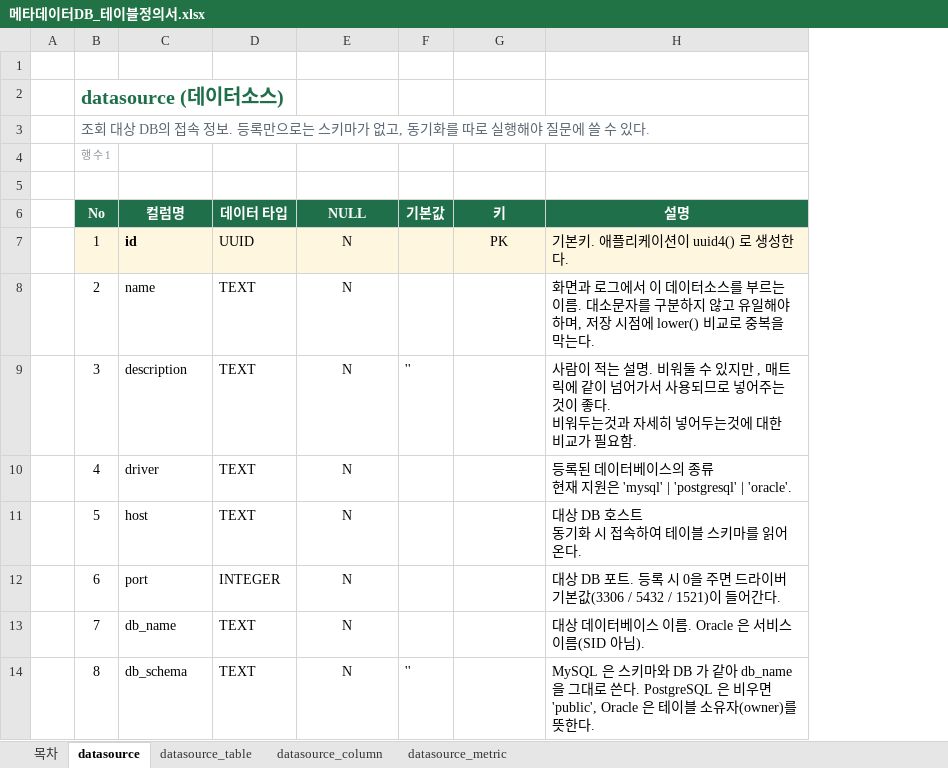
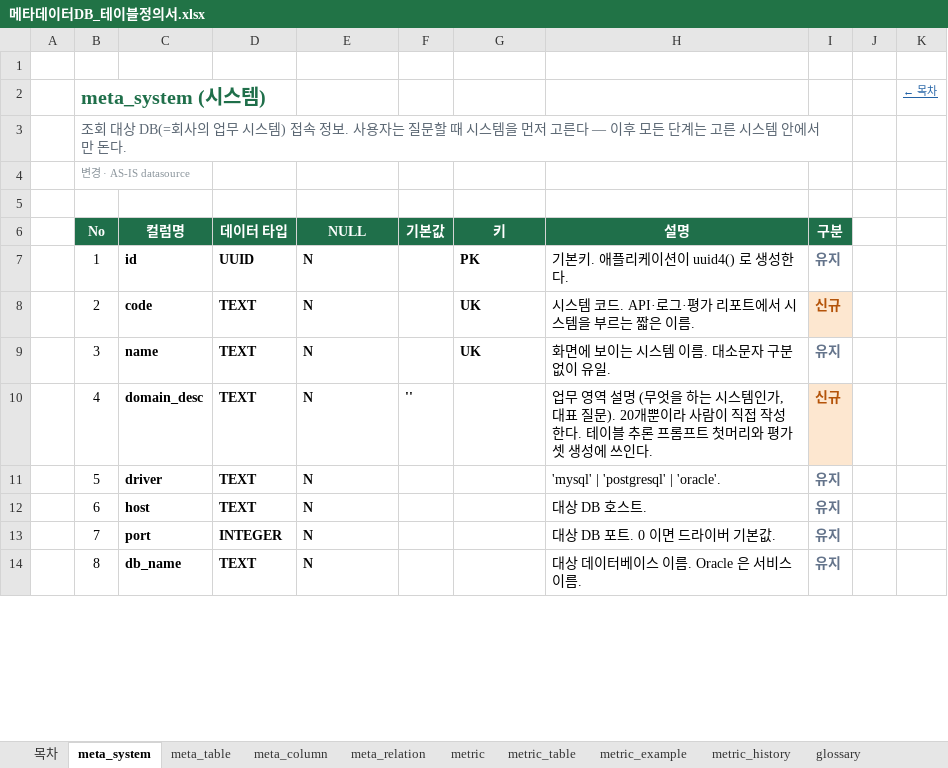
Before and after one commit to kimaab/nl2sql, an Excel workbook: docs/메타데이터DB_테이블정의서.xlsx, sheet meta_system, drawn as a sheet; only a part is shown; values as stored, in another font and other column widths than the file's, no borders; ↵ is a line break in a cell; the diff covers the shown part only; the diff names each change by its address in the sheet, - before the commit and + after, or states it on an @@ line.

```diff
--- a/docs/메타데이터DB_테이블정의서.xlsx (sheet meta_system)
+++ b/docs/메타데이터DB_테이블정의서.xlsx (sheet meta_system)
-sheet tab: datasource
+sheet tab: meta_system
-sheet tab: datasource_table
+sheet tab: meta_table
-sheet tab: datasource_column
+sheet tab: meta_column
-sheet tab: datasource_metric
+sheet tab: meta_relation
+sheet tab: metric
+sheet tab: metric_table
+sheet tab: metric_example
+sheet tab: metric_history
+sheet tab: glossary
+column I (구분), rows 7-14: 유지 | 신규 | 유지 | 신규 | 유지 | 유지 | 유지 | 유지
+column J, empty
+column K, row 2: ← 목차
-B2 (No): datasource (데이터소스)
+B2 (No): meta_system (시스템)
-B3 (No): …대상 DB의 접속 정보. 등록만으로는 스키마가 없고, 동기화를 따로 실행해야 질문에 쓸 수 있다.
+B3 (No): …대상 DB(=회사의 업무 시스템) 접속 정보. 사용자는 질문할 때 시스템을 먼저 고른다 — 이후 모든 단계는 고른 시스템 안에서만 돈다.
-B4 (No): 행 수 1
+B4 (No): 변경 · AS-IS datasource
-B7:H7 fill: #FFF6E0
+B7:H7 fill: none
-D7:E7 bold: off
+D7:E7 bold: on
-E7:E14 alignment: center
+E7:E14 alignment: left
@@ G7 bold: off → on, alignment: center → left @@
-C8 (컬럼명): name
+C8 (컬럼명): code
-C8:E14 bold: off
+C8:E14 bold: on
-G8:G9 (키): (empty)
+G8:G9 (키): UK
-H8 (설명): 화면과 로그에서 이 데이터소스를 부르는 이름. 대소문자를 구분하지 않고 유일해야 하며, 저장 시점에 lower() 비교로 중복을 막는다.
+H8 (설명): 시스템 코드. API·로그·평가 리포트에서 시스템을 부르는 짧은 이름.
-C9 (컬럼명): description
+C9 (컬럼명): name
-F9 (기본값): ''
+F9 (기본값): (empty)
-H9 (설명): 사람이 적는 설명. 비워둘 수 있지만 , 매트릭에 같이 넘어가서 사용되므로 넣어주는 것이 좋다. ↵ 비워두는것과 자세히 넣어두는것에 대한 비교가 필요함.
+H9 (설명): 화면에 보이는 시스템 이름. 대소문자 구분 없이 유일.
-C10 (컬럼명): driver
+C10 (컬럼명): domain_desc
-F10 (기본값): (empty)
+F10 (기본값): ''
-H10 (설명): 등록된 데이터베이스의 종류 ↵ 현재 지원은 'mysql' | 'postgresql' | 'oracle'.
+H10 (설명): 업무 영역 설명 (무엇을 하는 시스템인가, 대표 질문). 20개뿐이라 사람이 직접 작성한다. 테이블 추론 프롬프트 첫머리와 평가셋 생성에 쓰인다.
-C11 (컬럼명): host
+C11 (컬럼명): driver
-H11 (설명): 대상 DB 호스트 ↵ 동기화 시 접속하여 테이블 스키마를 읽어온다.
+H11 (설명): 'mysql' | 'postgresql' | 'oracle'.
-C12 (컬럼명): port
+C12 (컬럼명): host
-D12 (데이터 타입): INTEGER
+D12 (데이터 타입): TEXT
-H12 (설명): 대상 DB 포트. 등록 시 0을 주면 드라이버 기본값(3306 / 5432 / 1521)이 들어간다.
+H12 (설명): 대상 DB 호스트.
-C13 (컬럼명): db_name
+C13 (컬럼명): port
-D13 (데이터 타입): TEXT
+D13 (데이터 타입): INTEGER
-H13 (설명): 대상 데이터베이스 이름. Oracle 은 서비스 이름(SID 아님).
+H13 (설명): 대상 DB 포트. 0 이면 드라이버 기본값.
-C14 (컬럼명): db_schema
+C14 (컬럼명): db_name
-F14 (기본값): ''
+F14 (기본값): (empty)
-H14 (설명): MySQL 은 스키마와 DB 가 같아 db_name 을 그대로 쓴다. PostgreSQL 은 비우면 'public', Oracle 은 테이블 소유자(owner)를 뜻한다.
+H14 (설명): 대상 데이터베이스 이름. Oracle 은 서비스 이름.
```
Also changed, not shown: 3 added rows, 1 removed row, 16 edited cells, cell formats and merged cells elsewhere in this sheet, sheet 목차, sheet meta_table, sheet meta_relation, sheet meta_column, other sheet tabs, 8 other files.
